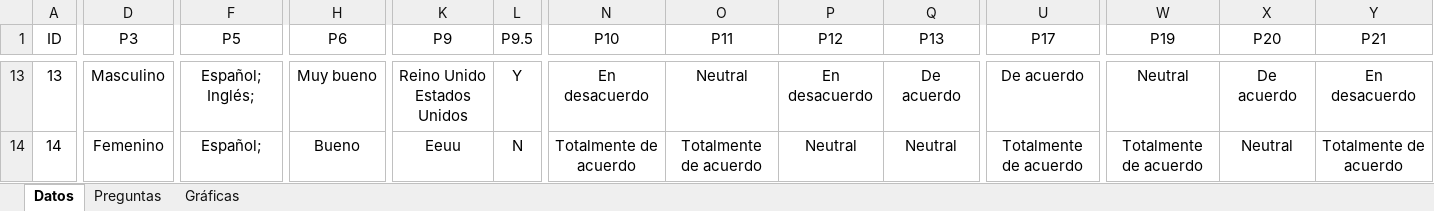
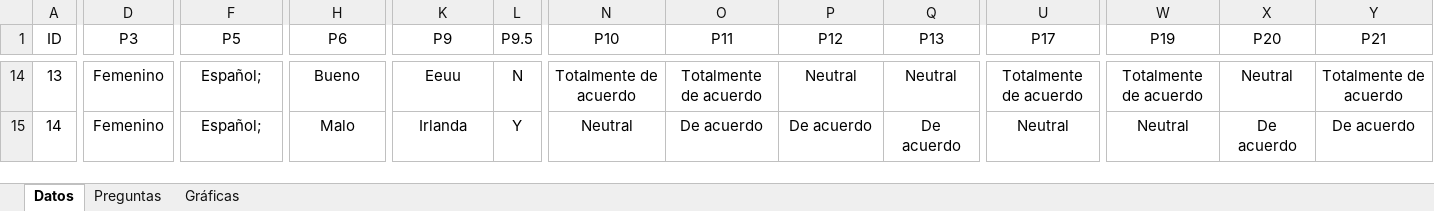
Before and after one commit to SilviaBravo/TFM-World-Englishes, an Excel workbook: Online Questionnaire Data.xlsx, sheet Datos, drawn as a sheet; only a part is shown, gaps mark what is left out; values as stored, in another font and other column widths than the file's, no borders; charts and pictures and table styles not drawn; addresses are those after the commit; ↵ is a line break in a cell; the diff covers the shown part only; the diff names each change by its address in the sheet, - before the commit and + after, or states it on an @@ line.

```diff
--- a/Online Questionnaire Data.xlsx (sheet Datos)
+++ b/Online Questionnaire Data.xlsx (sheet Datos)
-D14 (P3): Masculino
+D14 (P3): Femenino
-F14 (P5): Español; Inglés;
+F14 (P5): Español;
-H14 (P6): Muy bueno
+H14 (P6): Bueno
-K14 (P9): Reino Unido ↵ Estados Unidos
+K14 (P9): Eeuu
-L14 (P9.5): Y
+L14 (P9.5): N
-N14 (P10): En desacuerdo
+N14 (P10): Totalmente de acuerdo
-O14 (P11): Neutral
+O14 (P11): Totalmente de acuerdo
-P14 (P12): En desacuerdo
+P14 (P12): Neutral
-Q14 (P13): De acuerdo
+Q14 (P13): Neutral
-U14 (P17): De acuerdo
+U14 (P17): Totalmente de acuerdo
-W14 (P19): Neutral
+W14 (P19): Totalmente de acuerdo
-X14 (P20): De acuerdo
+X14 (P20): Neutral
-Y14 (P21): En desacuerdo
+Y14 (P21): Totalmente de acuerdo
-H15 (P6): Bueno
+H15 (P6): Malo
-K15 (P9): Eeuu
+K15 (P9): Irlanda
-L15 (P9.5): N
+L15 (P9.5): Y
-N15 (P10): Totalmente de acuerdo
+N15 (P10): Neutral
-O15 (P11): Totalmente de acuerdo
+O15 (P11): De acuerdo
-P15 (P12): Neutral
+P15 (P12): De acuerdo
-Q15 (P13): Neutral
+Q15 (P13): De acuerdo
-U15 (P17): Totalmente de acuerdo
+U15 (P17): Neutral
-W15 (P19): Totalmente de acuerdo
+W15 (P19): Neutral
-X15 (P20): Neutral
+X15 (P20): De acuerdo
-Y15 (P21): Totalmente de acuerdo
+Y15 (P21): De acuerdo
```
Also changed, not shown: 3 added rows, 3 removed rows and 1785 edited cells elsewhere in this sheet, formulas that keep their value, charts or pictures.
